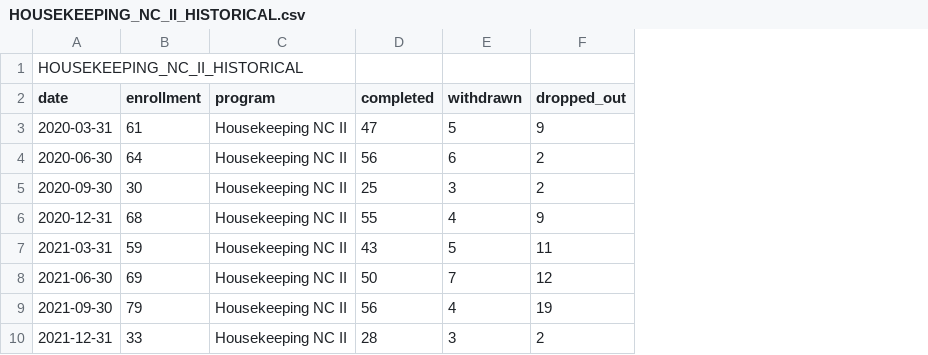
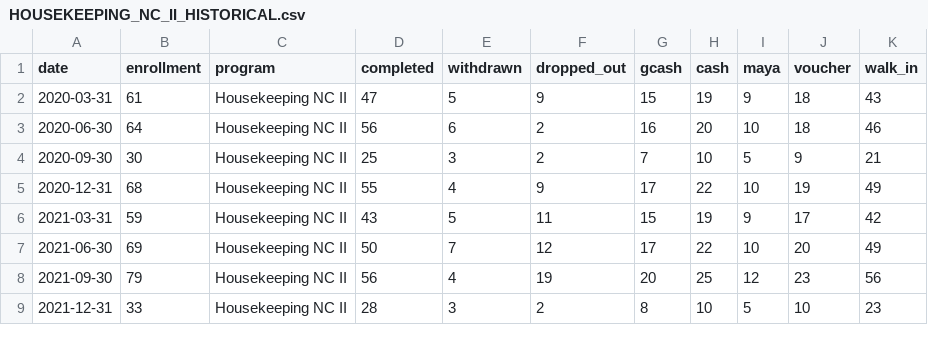
Before and after one commit to aizypena/TrackEd, a CSV file: tracked-backend/public/enrollment-data/HOUSEKEEPING_NC_II_HISTORICAL.csv, drawn as a sheet; only a part is shown; removed rows and columns are numbered as before the commit, all else as after; the diff names each change by its address in the sheet, - before the commit and + after, or states it on an @@ line.

```diff
--- a/tracked-backend/public/enrollment-data/HOUSEKEEPING_NC_II_HISTORICAL.csv
+++ b/tracked-backend/public/enrollment-data/HOUSEKEEPING_NC_II_HISTORICAL.csv
+column G (gcash), rows 2-9: 15 | 16 | 7 | 17 | 15 | 17 | 20 | 8
+column H (cash), rows 2-9: 19 | 20 | 10 | 22 | 19 | 22 | 25 | 10
+column I (maya), rows 2-9: 9 | 10 | 5 | 10 | 9 | 10 | 12 | 5
+column J (voucher), rows 2-9: 18 | 18 | 9 | 19 | 17 | 20 | 23 | 10
+column K (walk_in), rows 2-9: 43 | 46 | 21 | 49 | 42 | 49 | 56 | 23
-row 1: HOUSEKEEPING_NC_II_HISTORICAL
```
Also changed, not shown: tracked-backend/public/enrollment-data/BARISTA_TRAINING_NC_II_HISTORICAL.csv, tracked-backend/public/enrollment-data/BREAD_AND_PASTRY_PRODUCTION_NC_II_HISTORICAL.csv, 8 other files.
